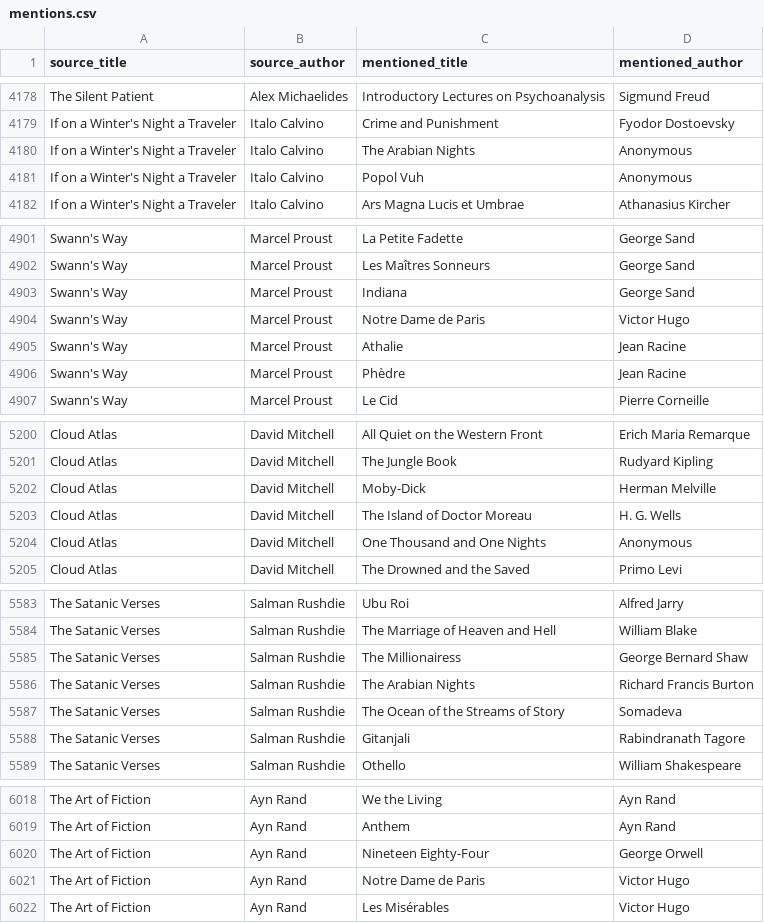
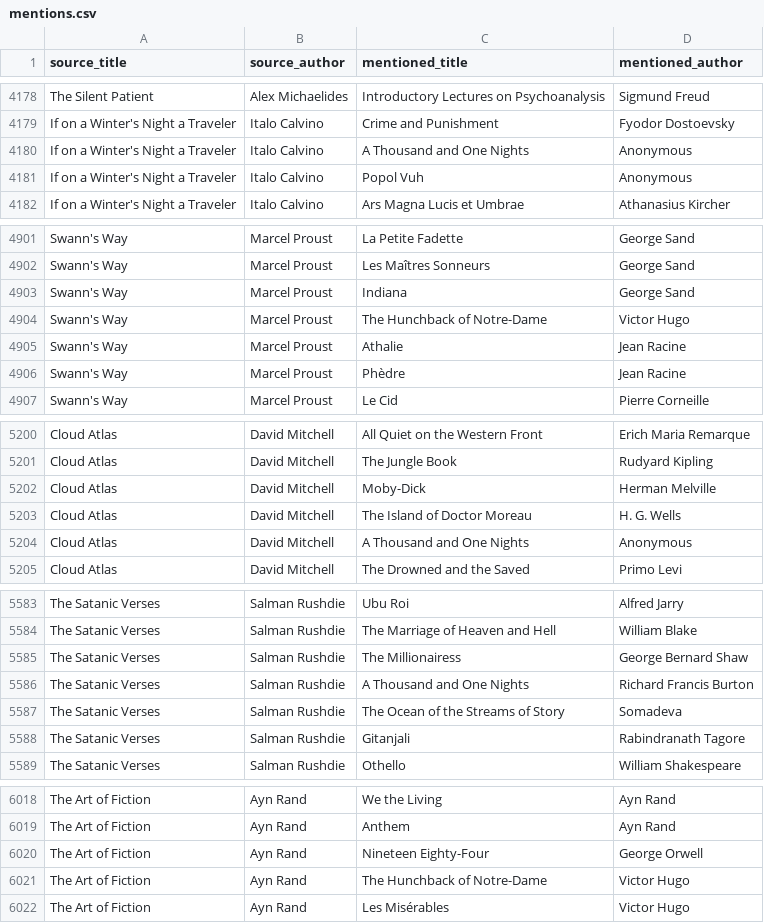
Before and after one commit to SaturdaysinthePark/book-browser, a CSV file: data/mentions.csv, drawn as a sheet; only a part is shown, gaps mark what is left out; the diff covers the shown part only.

```diff
--- a/data/mentions.csv
+++ b/data/mentions.csv
@@ -4179,3 +4179,3 @@ The Silent Patient,Alex Michaelides,Introductory Lectures on Psychoanalysis,Sigm
 If on a Winter's Night a Traveler,Italo Calvino,Crime and Punishment,Fyodor Dostoevsky
-If on a Winter's Night a Traveler,Italo Calvino,The Arabian Nights,Anonymous
+If on a Winter's Night a Traveler,Italo Calvino,A Thousand and One Nights,Anonymous
 If on a Winter's Night a Traveler,Italo Calvino,Popol Vuh,Anonymous
@@ -4903,3 +4903,3 @@ Swann's Way,Marcel Proust,Les Maîtres Sonneurs,George Sand
 Swann's Way,Marcel Proust,Indiana,George Sand
-Swann's Way,Marcel Proust,Notre Dame de Paris,Victor Hugo
+Swann's Way,Marcel Proust,The Hunchback of Notre-Dame,Victor Hugo
 Swann's Way,Marcel Proust,Athalie,Jean Racine
@@ -5203,3 +5203,3 @@ Cloud Atlas,David Mitchell,Moby-Dick,Herman Melville
 Cloud Atlas,David Mitchell,The Island of Doctor Moreau,H. G. Wells
-Cloud Atlas,David Mitchell,One Thousand and One Nights,Anonymous
+Cloud Atlas,David Mitchell,A Thousand and One Nights,Anonymous
 Cloud Atlas,David Mitchell,The Drowned and the Saved,Primo Levi
@@ -5585,3 +5585,3 @@ The Satanic Verses,Salman Rushdie,The Marriage of Heaven and Hell,William Blake
 The Satanic Verses,Salman Rushdie,The Millionairess,George Bernard Shaw
-The Satanic Verses,Salman Rushdie,The Arabian Nights,Richard Francis Burton
+The Satanic Verses,Salman Rushdie,A Thousand and One Nights,Richard Francis Burton
 The Satanic Verses,Salman Rushdie,The Ocean of the Streams of Story,Somadeva
@@ -6020,3 +6020,3 @@ The Art of Fiction,Ayn Rand,Anthem,Ayn Rand
 The Art of Fiction,Ayn Rand,Nineteen Eighty-Four,George Orwell
-The Art of Fiction,Ayn Rand,Notre Dame de Paris,Victor Hugo
+The Art of Fiction,Ayn Rand,The Hunchback of Notre-Dame,Victor Hugo
 The Art of Fiction,Ayn Rand,Les Misérables,Victor Hugo
```
Also changed, not shown: 11 edited cells elsewhere in this file, data/books.csv, 16 other files.
